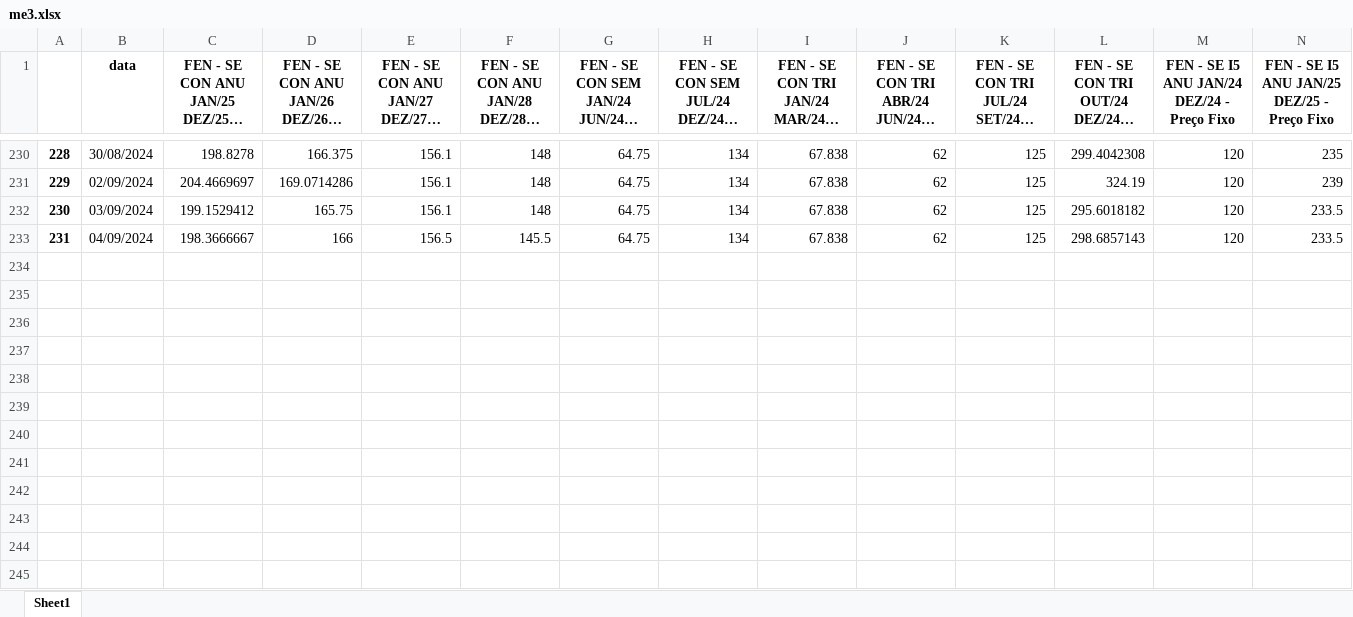
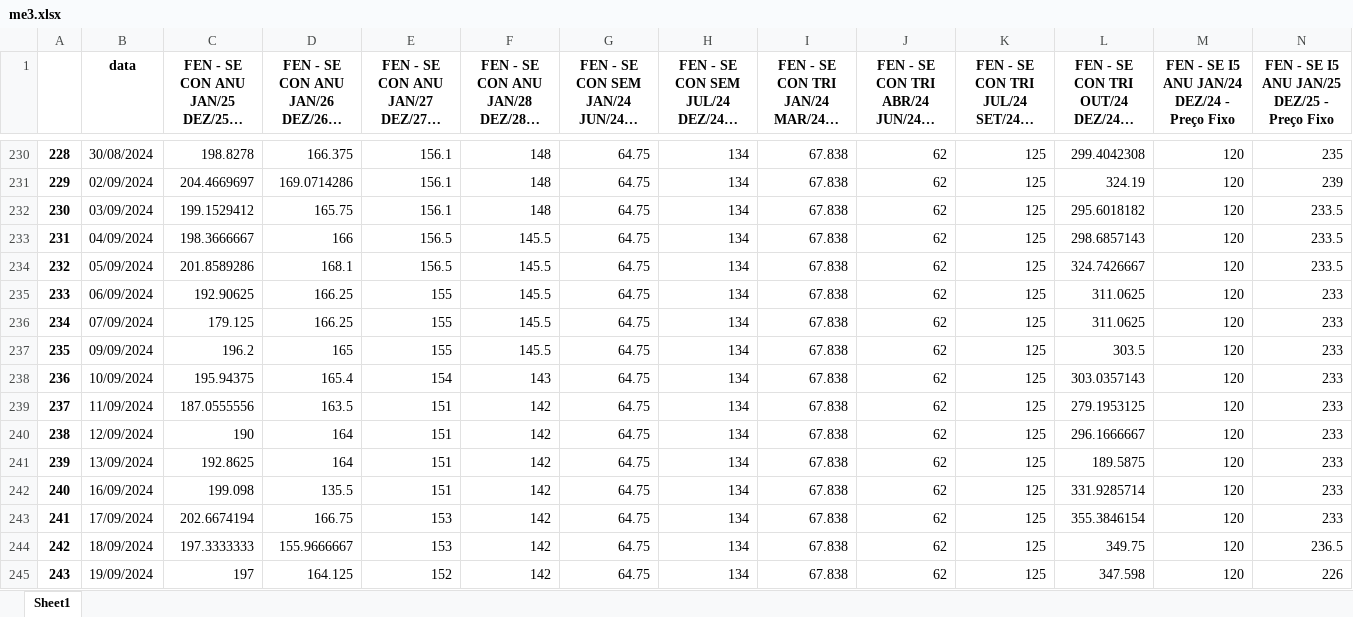
Before and after one commit to bernavice/dashboard_premissas_precos, an Excel workbook: assets/me3.xlsx, sheet Sheet1, drawn as a sheet; only a part is shown, gaps mark what is left out; long unchanged cells end in …; values as stored, in another font and other column widths than the file's, no borders; rows hold the shown columns only; the diff names each change by its address in the sheet, - before the commit and + after, or states it on an @@ line.

```diff
--- a/assets/me3.xlsx (sheet Sheet1)
+++ b/assets/me3.xlsx (sheet Sheet1)
+row 234: 232 | 05/09/2024 | 201.8589286 | 168.1 | 156.5 | 145.5 | 64.75 | 134 | 67.838 | 62 | 125 | 324.7426667 | 120 | 233.5
+row 235: 233 | 06/09/2024 | 192.90625 | 166.25 | 155 | 145.5 | 64.75 | 134 | 67.838 | 62 | 125 | 311.0625 | 120 | 233
+row 236: 234 | 07/09/2024 | 179.125 | 166.25 | 155 | 145.5 | 64.75 | 134 | 67.838 | 62 | 125 | 311.0625 | 120 | 233
+row 237: 235 | 09/09/2024 | 196.2 | 165 | 155 | 145.5 | 64.75 | 134 | 67.838 | 62 | 125 | 303.5 | 120 | 233
+row 238: 236 | 10/09/2024 | 195.94375 | 165.4 | 154 | 143 | 64.75 | 134 | 67.838 | 62 | 125 | 303.0357143 | 120 | 233
+row 239: 237 | 11/09/2024 | 187.0555556 | 163.5 | 151 | 142 | 64.75 | 134 | 67.838 | 62 | 125 | 279.1953125 | 120 | 233
+row 240: 238 | 12/09/2024 | 190 | 164 | 151 | 142 | 64.75 | 134 | 67.838 | 62 | 125 | 296.1666667 | 120 | 233
+row 241: 239 | 13/09/2024 | 192.8625 | 164 | 151 | 142 | 64.75 | 134 | 67.838 | 62 | 125 | 189.5875 | 120 | 233
+row 242: 240 | 16/09/2024 | 199.098 | 135.5 | 151 | 142 | 64.75 | 134 | 67.838 | 62 | 125 | 331.9285714 | 120 | 233
+row 243: 241 | 17/09/2024 | 202.6674194 | 166.75 | 153 | 142 | 64.75 | 134 | 67.838 | 62 | 125 | 355.3846154 | 120 | 233
+row 244: 242 | 18/09/2024 | 197.3333333 | 155.9666667 | 153 | 142 | 64.75 | 134 | 67.838 | 62 | 125 | 349.75 | 120 | 236.5
+row 245: 243 | 19/09/2024 | 197 | 164.125 | 152 | 142 | 64.75 | 134 | 67.838 | 62 | 125 | 347.598 | 120 | 226
```
Also changed, not shown: assets/df_final.xlsx, assets/teste.xlsx, 4 other files.
